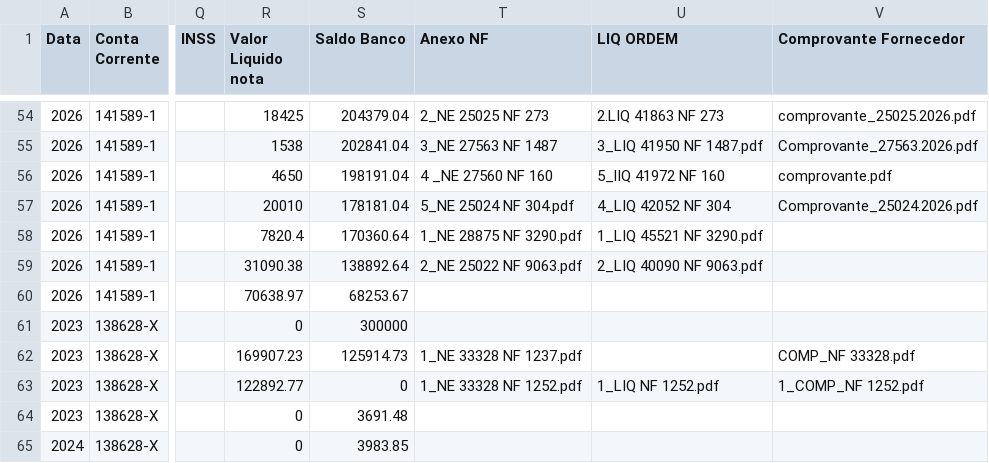
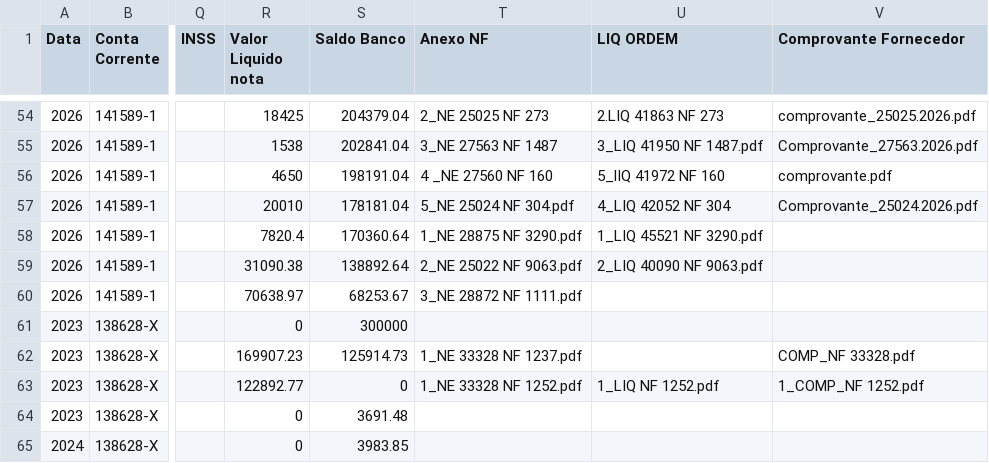
Before and after one commit to controleconveniosmaringa-a11y/controle-emendas, a CSV file: dados.csv, drawn as a sheet; only a part is shown, gaps mark what is left out; the diff names each change by its address in the sheet, - before the commit and + after, or states it on an @@ line.

Commit message:
Atualização contábil em tempo real via painel de controle 📊

```diff
--- a/dados.csv
+++ b/dados.csv
-T60 (Anexo NF): (empty)
+T60 (Anexo NF): 3_NE 28872 NF 1111.pdf
```
